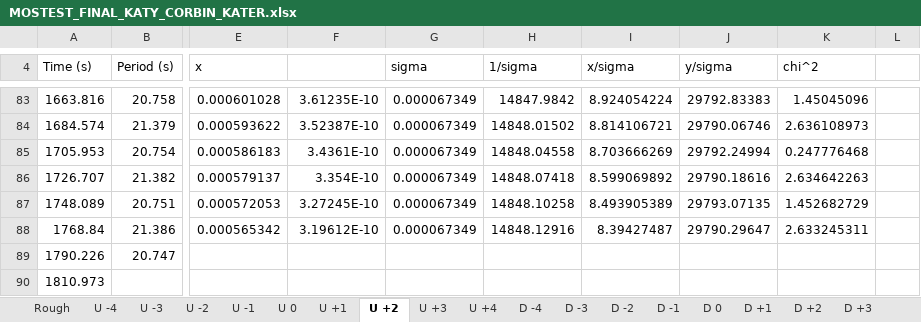
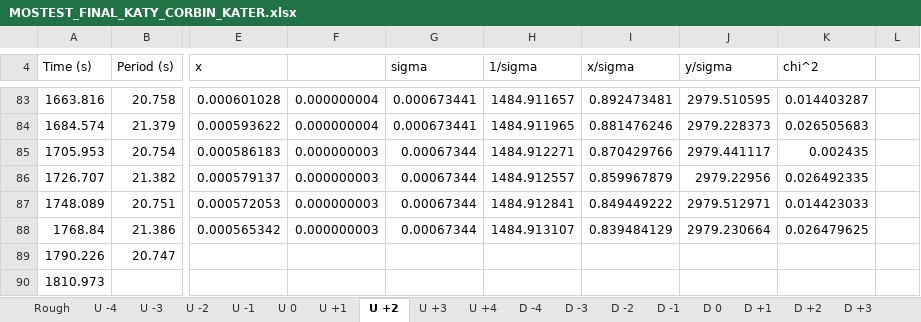
Before and after one commit to Corbin-Rochelle/Lab-Percise-Measurement-of-g-Using-Katers-Pendulum, an Excel workbook: MOSTEST_FINAL_KATY_CORBIN_KATER.xlsx, sheet U +2, drawn as a sheet; only a part is shown, gaps mark what is left out; values as stored, in another font and other column widths than the file's, no borders; the diff covers the shown part only; the diff names each change by its address in the sheet, - before the commit and + after, or states it on an @@ line.

```diff
--- a/MOSTEST_FINAL_KATY_CORBIN_KATER.xlsx (sheet U +2)
+++ b/MOSTEST_FINAL_KATY_CORBIN_KATER.xlsx (sheet U +2)
-F83: 3.61235E-10
+F83: 0.000000004
-G83:G84 (sigma): 0.000067349
+G83:G84 (sigma): 0.000673441
-H83 (1/sigma): 14847.9842
+H83 (1/sigma): 1484.911657
-I83 (x/sigma): 8.924054224
+I83 (x/sigma): 0.892473481
-J83 (y/sigma): 29792.83383
+J83 (y/sigma): 2979.510595
-K83 (chi^2): 1.45045096
+K83 (chi^2): 0.014403287
-F84: 3.52387E-10
+F84: 0.000000004
-H84 (1/sigma): 14848.01502
+H84 (1/sigma): 1484.911965
-I84 (x/sigma): 8.814106721
+I84 (x/sigma): 0.881476246
-J84 (y/sigma): 29790.06746
+J84 (y/sigma): 2979.228373
-K84 (chi^2): 2.636108973
+K84 (chi^2): 0.026505683
-F85: 3.4361E-10
+F85: 0.000000003
-G85:G88 (sigma): 0.000067349
+G85:G88 (sigma): 0.00067344
-H85 (1/sigma): 14848.04558
+H85 (1/sigma): 1484.912271
-I85 (x/sigma): 8.703666269
+I85 (x/sigma): 0.870429766
-J85 (y/sigma): 29792.24994
+J85 (y/sigma): 2979.441117
-K85 (chi^2): 0.247776468
+K85 (chi^2): 0.002435
-F86: 3.354E-10
+F86: 0.000000003
-H86 (1/sigma): 14848.07418
+H86 (1/sigma): 1484.912557
-I86 (x/sigma): 8.599069892
+I86 (x/sigma): 0.859967879
-J86 (y/sigma): 29790.18616
+J86 (y/sigma): 2979.22956
-K86 (chi^2): 2.634642263
+K86 (chi^2): 0.026492335
-F87: 3.27245E-10
+F87: 0.000000003
-H87 (1/sigma): 14848.10258
+H87 (1/sigma): 1484.912841
-I87 (x/sigma): 8.493905389
+I87 (x/sigma): 0.849449222
-J87 (y/sigma): 29793.07135
+J87 (y/sigma): 2979.512971
-K87 (chi^2): 1.452682729
+K87 (chi^2): 0.014423033
-F88: 3.19612E-10
+F88: 0.000000003
-H88 (1/sigma): 14848.12916
+H88 (1/sigma): 1484.913107
-I88 (x/sigma): 8.39427487
+I88 (x/sigma): 0.839484129
-J88 (y/sigma): 29790.29647
+J88 (y/sigma): 2979.230664
-K88 (chi^2): 2.633245311
+K88 (chi^2): 0.026479625
```
Also changed, not shown: 1 added row, 1 removed row and 482 edited cells elsewhere in this sheet, sheet U -4, sheet D +3, sheet D 0, sheet D -2, sheet D -4, sheet D +1, 12 more sheets, charts or pictures, 12 other files.
